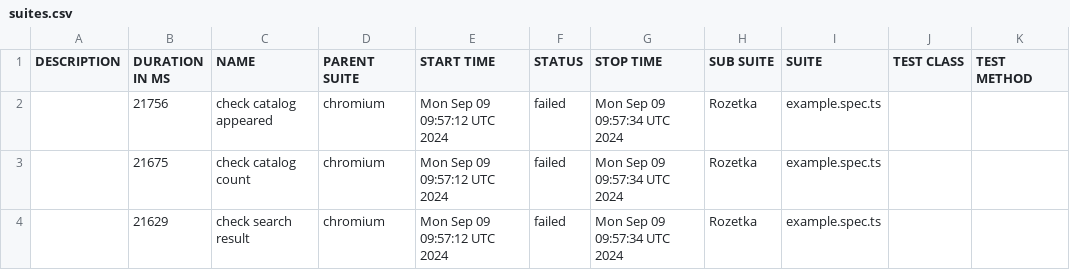
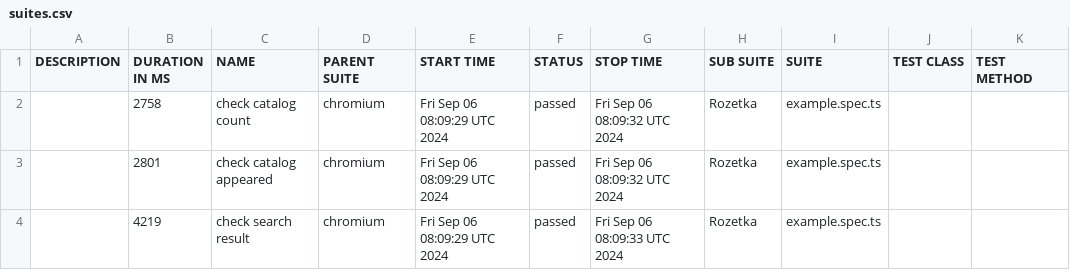
Before and after one commit to Vanecheek/new_IVAN_tests_playwrite, a CSV file: data/suites.csv, drawn as a sheet.

```diff
--- a/data/suites.csv
+++ b/data/suites.csv
@@ -1,4 +1,4 @@
 "DESCRIPTION","DURATION IN MS","NAME","PARENT SUITE","START TIME","STATUS","STOP TIME","SUB SUITE","SUITE","TEST CLASS","TEST METHOD"
-"","21756","check catalog appeared","chromium","Mon Sep 09 09:57:12 UTC 2024","failed","Mon Sep 09 09:57:34 UTC 2024","Rozetka","example.spec.ts","",""
-"","21675","check catalog count","chromium","Mon Sep 09 09:57:12 UTC 2024","failed","Mon Sep 09 09:57:34 UTC 2024","Rozetka","example.spec.ts","",""
-"","21629","check search result","chromium","Mon Sep 09 09:57:12 UTC 2024","failed","Mon Sep 09 09:57:34 UTC 2024","Rozetka","example.spec.ts","",""
+"","2758","check catalog count","chromium","Fri Sep 06 08:09:29 UTC 2024","passed","Fri Sep 06 08:09:32 UTC 2024","Rozetka","example.spec.ts","",""
+"","2801","check catalog appeared","chromium","Fri Sep 06 08:09:29 UTC 2024","passed","Fri Sep 06 08:09:32 UTC 2024","Rozetka","example.spec.ts","",""
+"","4219","check search result","chromium","Fri Sep 06 08:09:29 UTC 2024","passed","Fri Sep 06 08:09:33 UTC 2024","Rozetka","example.spec.ts","",""
```
Also changed, not shown: 43 other files.
